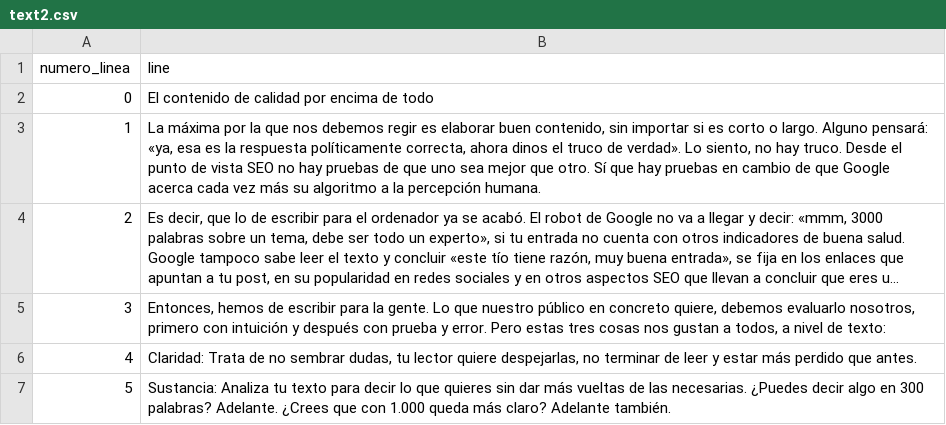
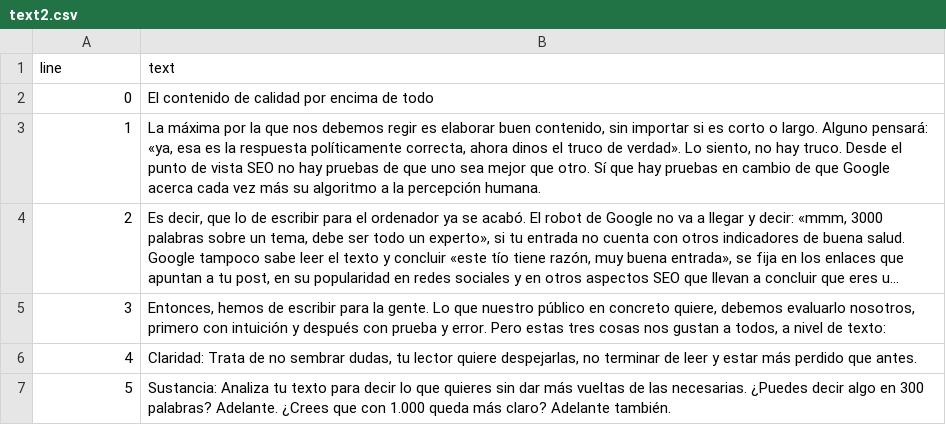
Before and after one commit to robertoneris/textos-csv, a CSV file: text2.csv, drawn as a sheet; only a part is shown; long unchanged cells end in ….

Commit message:
Update text2.csv

```diff
--- a/text2.csv
+++ b/text2.csv
@@ -1,2 +1,2 @@
-numero_linea,line,
+line,text,
 0,"El contenido de calidad por encima de todo",
```
